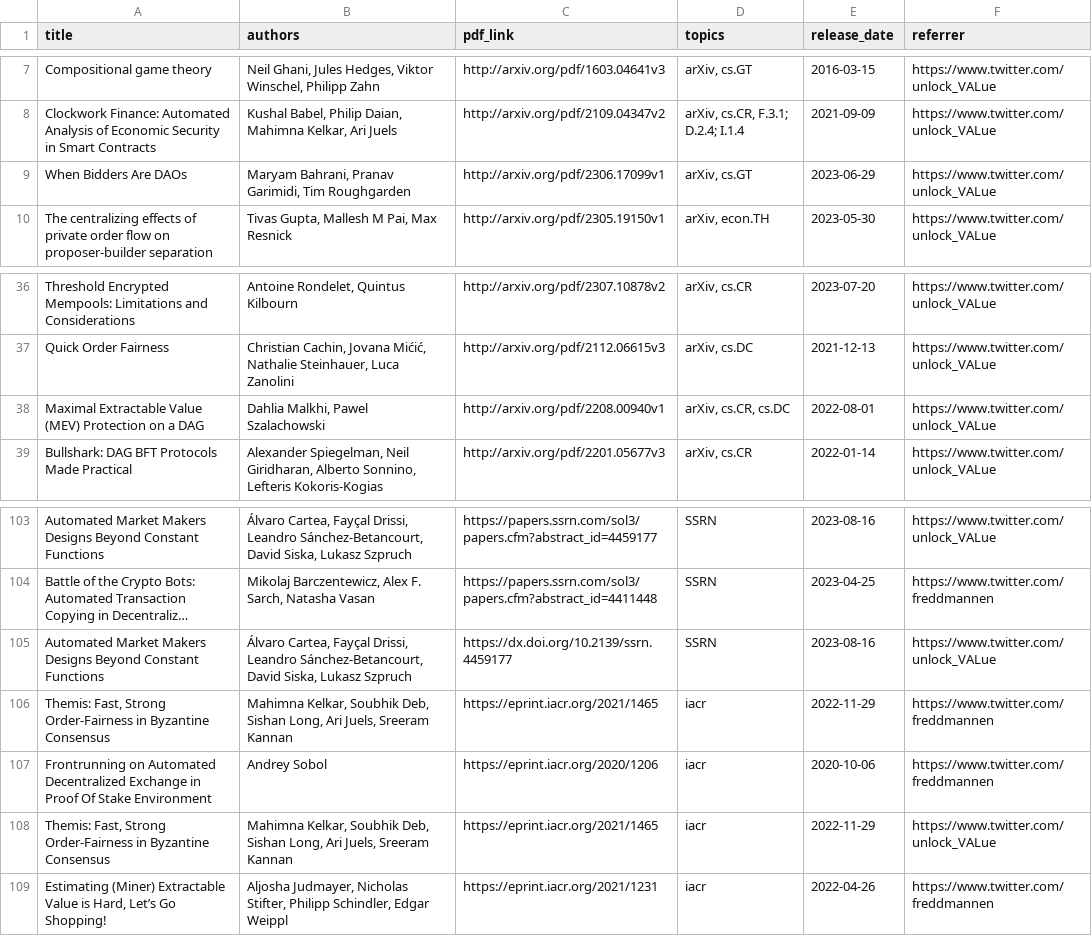
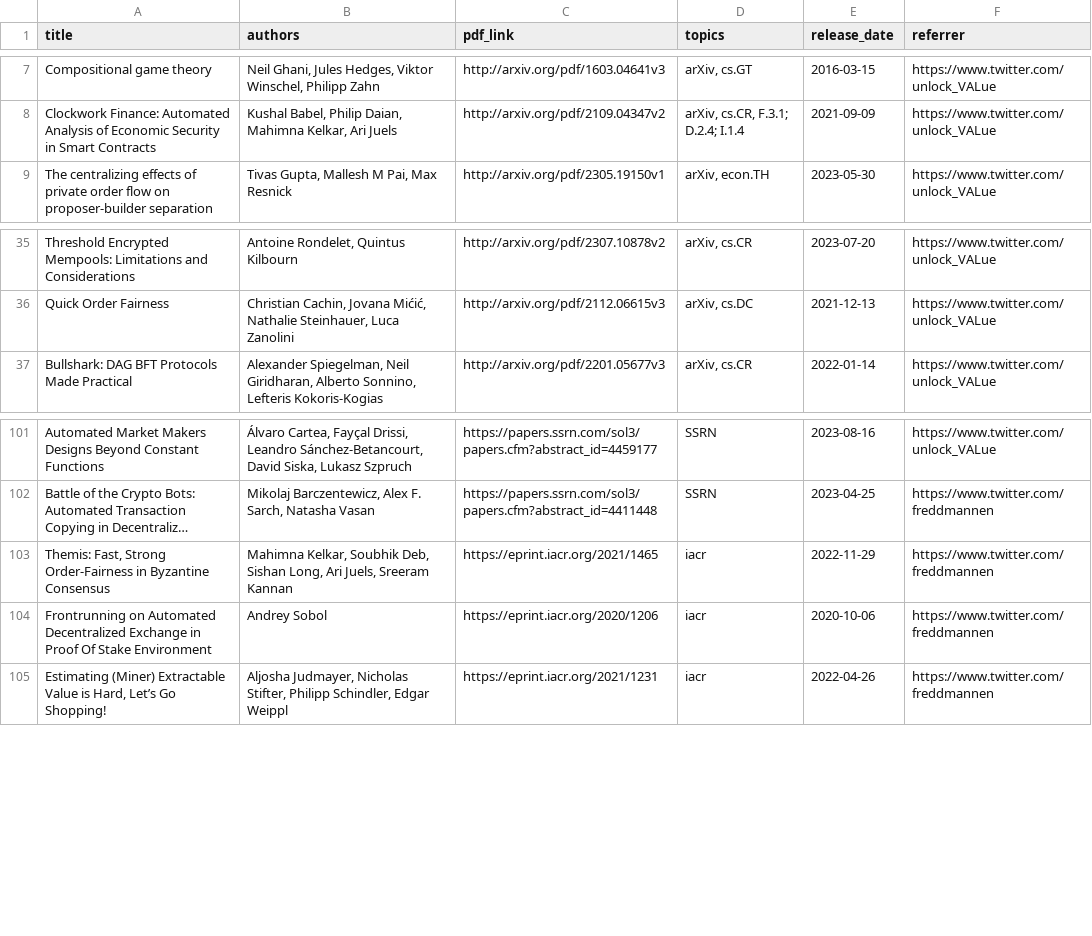
Before and after one commit to mev-fyi/data, a CSV file: data/paper_details.csv, drawn as a sheet; only a part is shown, gaps mark what is left out; long unchanged cells end in …; the diff names each change by its address in the sheet, - before the commit and + after, or states it on an @@ line.

Commit message:
data upload: manual removal of duplicates

```diff
--- a/data/paper_details.csv
+++ b/data/paper_details.csv
-row 9: When Bidders Are DAOs | Maryam Bahrani, Pranav Garimidi, Tim Roughgarden | http://arxiv.org/pdf/2306.17099v1 | arXiv, cs.GT | 2023-06-29 | https://www.twitter.com/unlock_VALue
-row 38: Maximal Extractable Value (MEV) Protection on a DAG | Dahlia Malkhi, Pawel Szalachowski | http://arxiv.org/pdf/2208.00940v1 | arXiv, cs.CR, cs.DC | 2022-08-01 | https://www.twitter.com/unlock_VALue
-row 105: Automated Market Makers Designs Beyond Constant Functions | Álvaro Cartea, Fayçal Drissi, Leandro Sánchez-Betancourt, David Siska, Lukasz Szpruch | https://dx.doi.org/10.2139/ssrn.4459177 | SSRN | 2023-08-16 | https://www.twitter.com/unlock_VALue
-row 108: Themis: Fast, Strong Order-Fairness in Byzantine Consensus | Mahimna Kelkar, Soubhik Deb, Sishan Long, Ari Juels, Sreeram Kannan | https://eprint.iacr.org/2021/1465 | iacr | 2022-11-29 | https://www.twitter.com/unlock_VALue
```
Also changed, not shown: data/links/articles.csv, data/links/articles_updated.csv, 3 other files.
